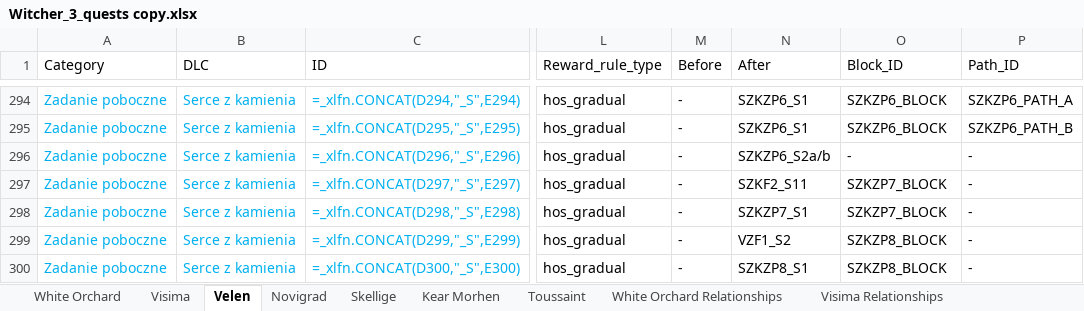
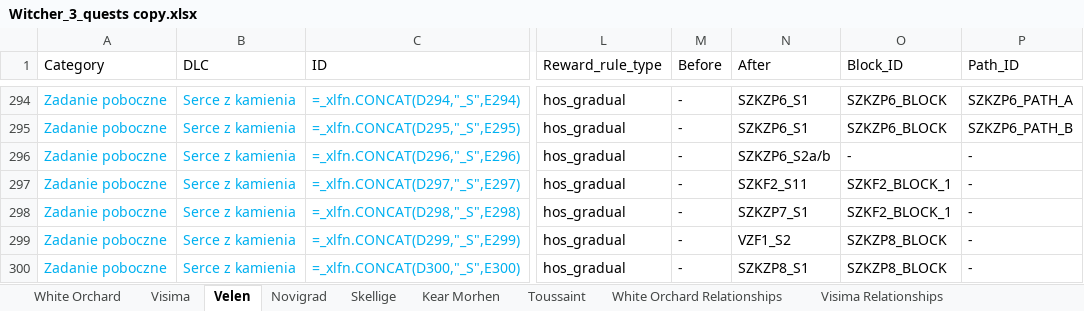
Before and after one commit to Dywan2137/Witcher3_optimizer, an Excel workbook: Data/Witcher_3_quests copy.xlsx, sheet Velen, drawn as a sheet; only a part is shown, gaps mark what is left out; values as stored, in another font and other column widths than the file's, no borders; formulas without a stored value are shown as written; conditional formats not drawn; the diff covers the shown part only; the diff names each change by its address in the sheet, - before the commit and + after, or states it on an @@ line.

```diff
--- a/Data/Witcher_3_quests copy.xlsx (sheet Velen)
+++ b/Data/Witcher_3_quests copy.xlsx (sheet Velen)
-O297:O298 (Block_ID): SZKZP7_BLOCK
+O297:O298 (Block_ID): SZKF2_BLOCK_1
```
Also changed, not shown: 14 edited cells elsewhere in this sheet, sheet Toussaint, sheet Novigrad Relationships, sheet Toussaint Relationships, sheet Velen Relationships, sheet White Orchard Relationships, sheet Novigrad, 1 more sheet, 15 other files.
